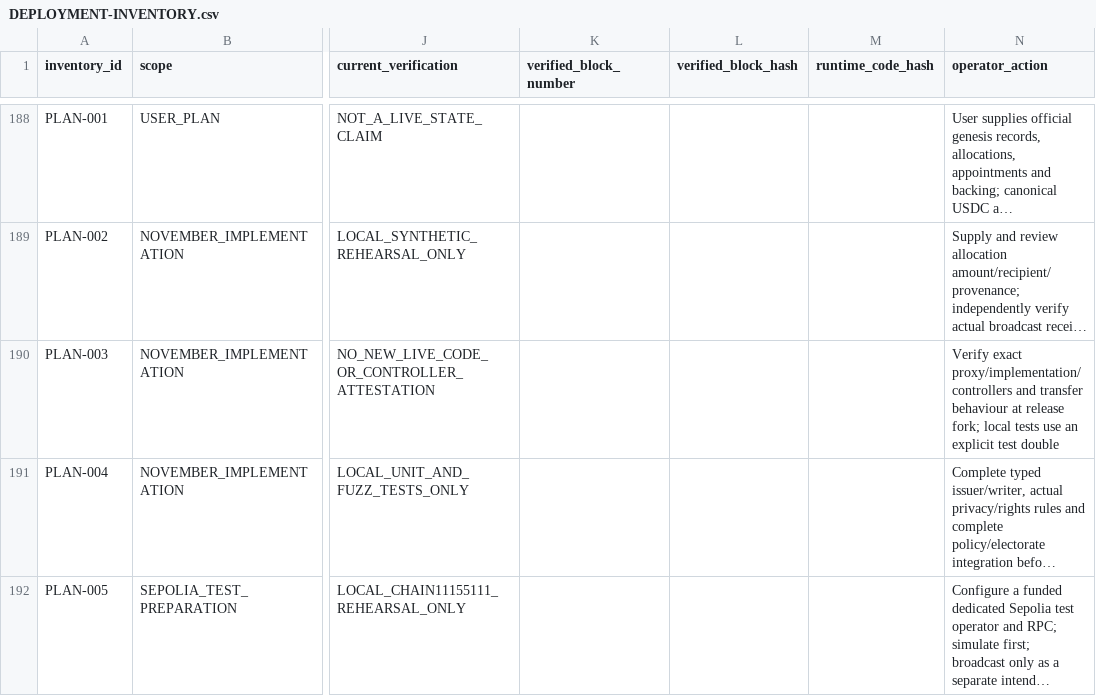
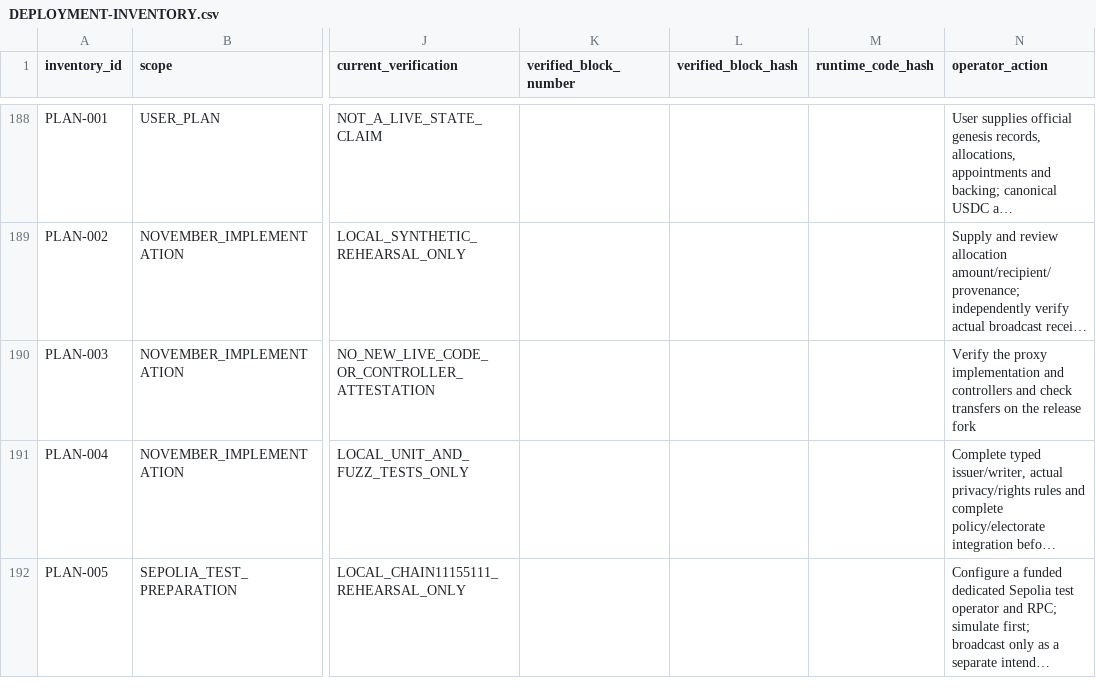
Before and after one commit to Balazs091/Liberland-blockchain, a CSV file: docs/phase-a/DEPLOYMENT-INVENTORY.csv, drawn as a sheet; only a part is shown, gaps mark what is left out; long unchanged cells end in …; the diff names each change by its address in the sheet, - before the commit and + after, or states it on an @@ line.

Commit message:
Prepare documentation for external audit
Keep the audit scope, known limitations and reproduction commands with the source. Remove drafting references, dated test recaps and stale coverage artifacts.

```diff
--- a/docs/phase-a/DEPLOYMENT-INVENTORY.csv
+++ b/docs/phase-a/DEPLOYMENT-INVENTORY.csv
-N190 (operator_action): Verify exact proxy/implementation/controllers and transfer behaviour at release fork; local tests use an explicit test double
+N190 (operator_action): Verify the proxy implementation and controllers and check transfers on the release fork
```
Also changed, not shown: 36 other files.
